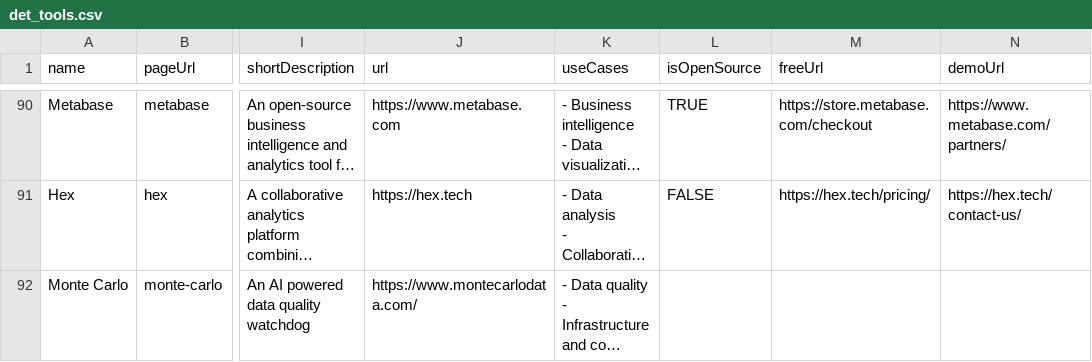
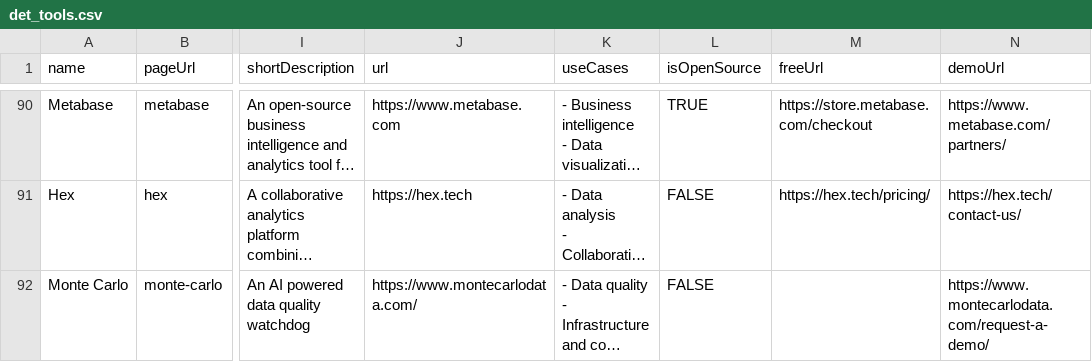
Before and after one commit to bennieads-dot/dataengineeringtools, a CSV file: det_tools.csv, drawn as a sheet; only a part is shown, gaps mark what is left out; long unchanged cells end in …; the diff names each change by its address in the sheet, - before the commit and + after, or states it on an @@ line.

Commit message:
add demo url for monte carlo

```diff
--- a/det_tools.csv
+++ b/det_tools.csv
-L92 (isOpenSource): (empty)
+L92 (isOpenSource): FALSE
-N92 (demoUrl): (empty)
+N92 (demoUrl): https://www.montecarlodata.com/request-a-demo/
```
